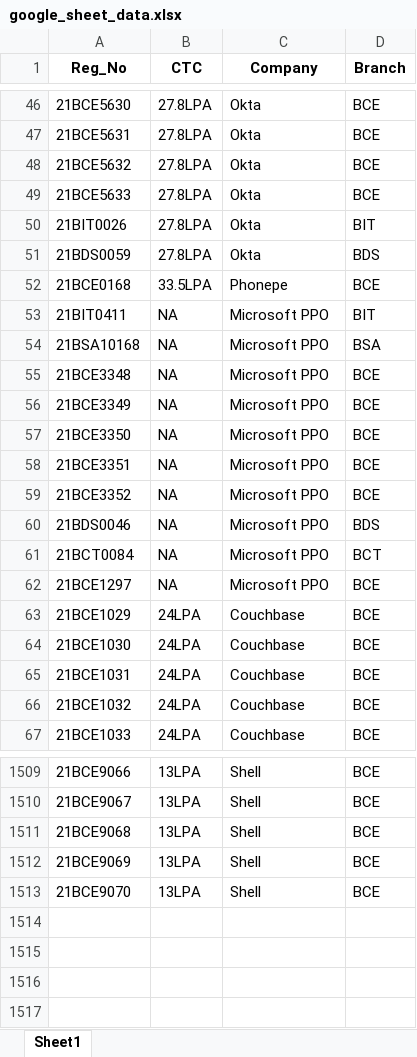
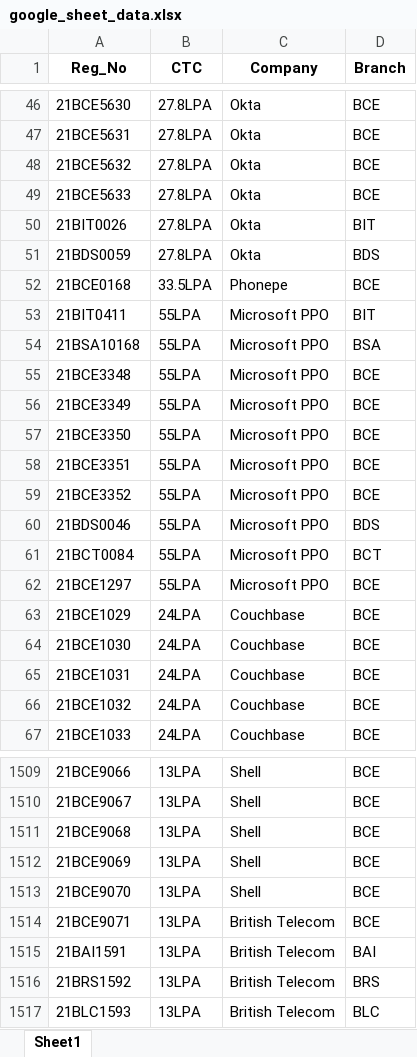
Before and after one commit to whysumedh/vit-placements-tracker, an Excel workbook: google_sheet_data.xlsx, sheet Sheet1, drawn as a sheet; only a part is shown, gaps mark what is left out; values as stored, in another font and other column widths than the file's, no borders; the diff names each change by its address in the sheet, - before the commit and + after, or states it on an @@ line.

Commit message:
data updation

```diff
--- a/google_sheet_data.xlsx (sheet Sheet1)
+++ b/google_sheet_data.xlsx (sheet Sheet1)
-B53:B62 (CTC): NA
+B53:B62 (CTC): 55LPA
+row 1514: 21BCE9071 | 13LPA | British Telecom | BCE
+row 1515: 21BAI1591 | 13LPA | British Telecom | BAI
+row 1516: 21BRS1592 | 13LPA | British Telecom | BRS
+row 1517: 21BLC1593 | 13LPA | British Telecom | BLC
```
Also changed, not shown: 2 other files.
